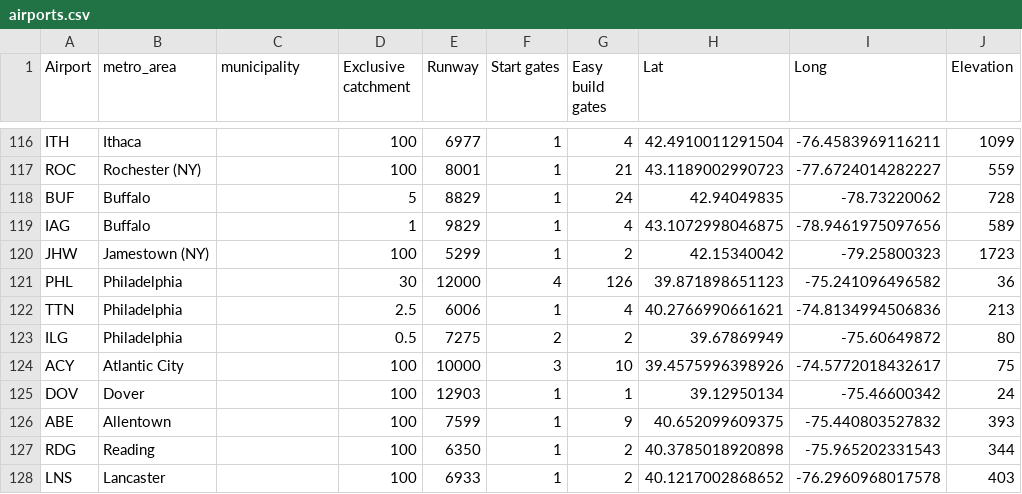
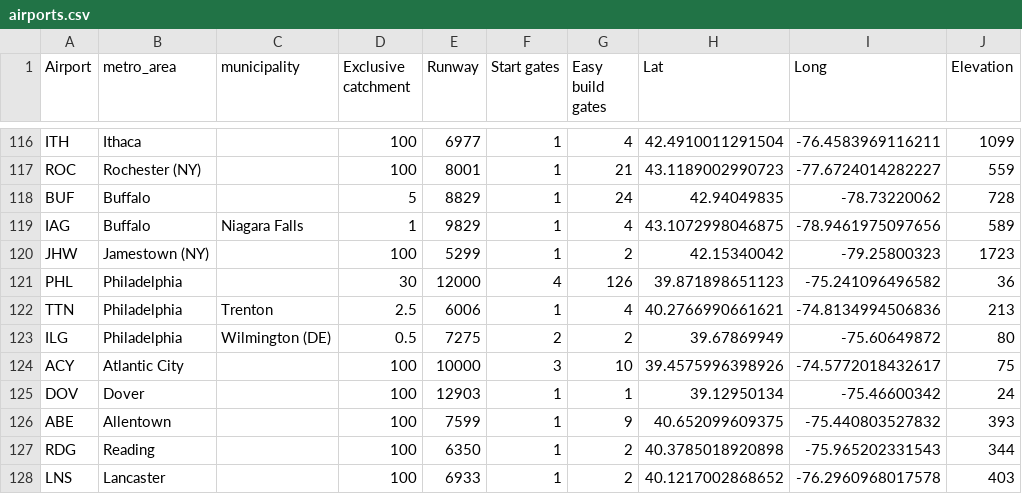
Before and after one commit to johnbrussell/airline-game, a CSV file: data/airports.csv, drawn as a sheet; only a part is shown, gaps mark what is left out.

Commit message:
Add municipality names for Niagara Falls, Trenton, and Wilmington DE (#237)

```diff
--- a/data/airports.csv
+++ b/data/airports.csv
@@ -118,7 +118,7 @@ ROC,Rochester (NY),,100,8001,1,21,43.1189002990723,-77.6724014282227,559
 BUF,Buffalo,,5,8829,1,24,42.94049835,-78.73220062,728
-IAG,Buffalo,,1,9829,1,4,43.1072998046875,-78.9461975097656,589
+IAG,Buffalo,Niagara Falls,1,9829,1,4,43.1072998046875,-78.9461975097656,589
 JHW,Jamestown (NY),,100,5299,1,2,42.15340042,-79.25800323,1723
 PHL,Philadelphia,,30,12000,4,126,39.871898651123,-75.241096496582,36
-TTN,Philadelphia,,2.5,6006,1,4,40.2766990661621,-74.8134994506836,213
-ILG,Philadelphia,,0.5,7275,2,2,39.67869949,-75.60649872,80
+TTN,Philadelphia,Trenton,2.5,6006,1,4,40.2766990661621,-74.8134994506836,213
+ILG,Philadelphia,Wilmington (DE),0.5,7275,2,2,39.67869949,-75.60649872,80
 ACY,Atlantic City,,100,10000,3,10,39.4575996398926,-74.5772018432617,75
```
